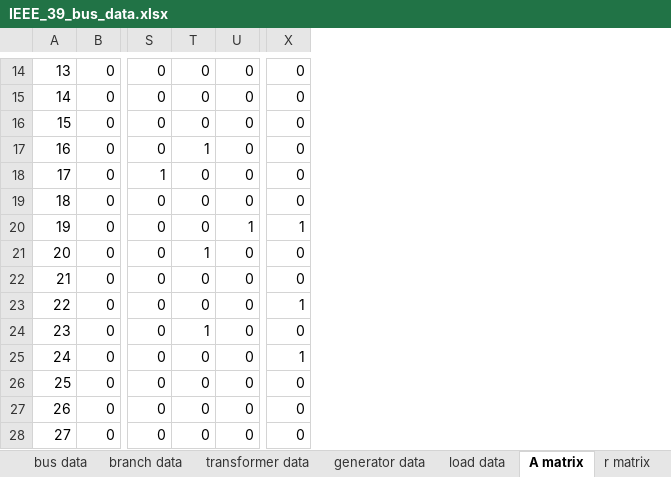
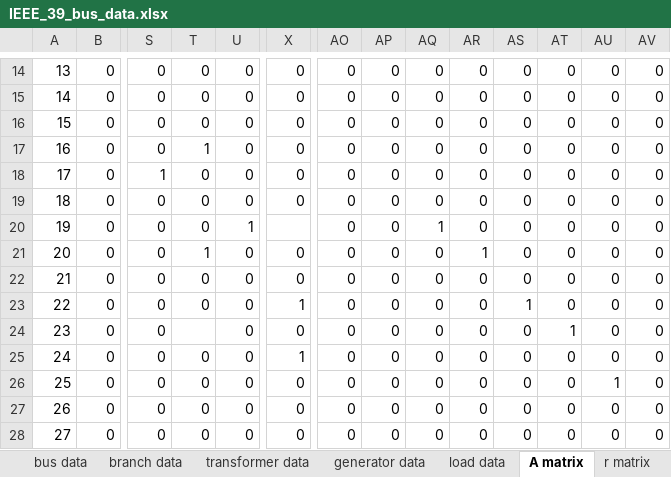
Before and after one commit to carlacupcake/CE295-OPF, an Excel workbook: IEEE 39 Test Bus Data/IEEE_39_bus_data.xlsx, sheet A matrix, drawn as a sheet; only a part is shown, gaps mark what is left out; values as stored, in another font and other column widths than the file's, no borders; conditional formats not drawn; the diff covers the shown part only; the diff names each change by its address in the sheet, - before the commit and + after, or states it on an @@ line.

```diff
--- a/IEEE 39 Test Bus Data/IEEE_39_bus_data.xlsx (sheet A matrix)
+++ b/IEEE 39 Test Bus Data/IEEE_39_bus_data.xlsx (sheet A matrix)
+column AO, rows 14-28: all 0
+column AP, rows 14-28: all 0
+column AQ, rows 14-28: 0 | 0 | 0 | 0 | 0 | 0 | 1 | 0 | 0 | 0 | 0 | 0 | 0 | 0 | 0
+column AR, rows 14-28: 0 | 0 | 0 | 0 | 0 | 0 | 0 | 1 | 0 | 0 | 0 | 0 | 0 | 0 | 0
+column AS, rows 14-28: 0 | 0 | 0 | 0 | 0 | 0 | 0 | 0 | 0 | 1 | 0 | 0 | 0 | 0 | 0
+column AT, rows 14-28: 0 | 0 | 0 | 0 | 0 | 0 | 0 | 0 | 0 | 0 | 1 | 0 | 0 | 0 | 0
+column AU, rows 14-28: 0 | 0 | 0 | 0 | 0 | 0 | 0 | 0 | 0 | 0 | 0 | 0 | 1 | 0 | 0
+column AV, rows 14-28: all 0
-X20: 1
+X20: (empty)
-T24: 1
+T24: (empty)
```
Also changed, not shown: 8 added rows and 2 edited cells elsewhere in this sheet, sheet r matrix, sheet x matrix, 1 other file.
